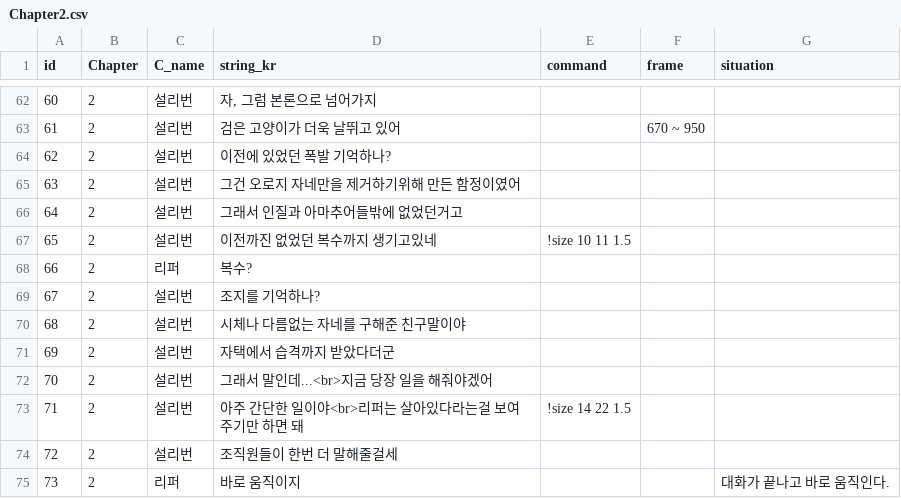
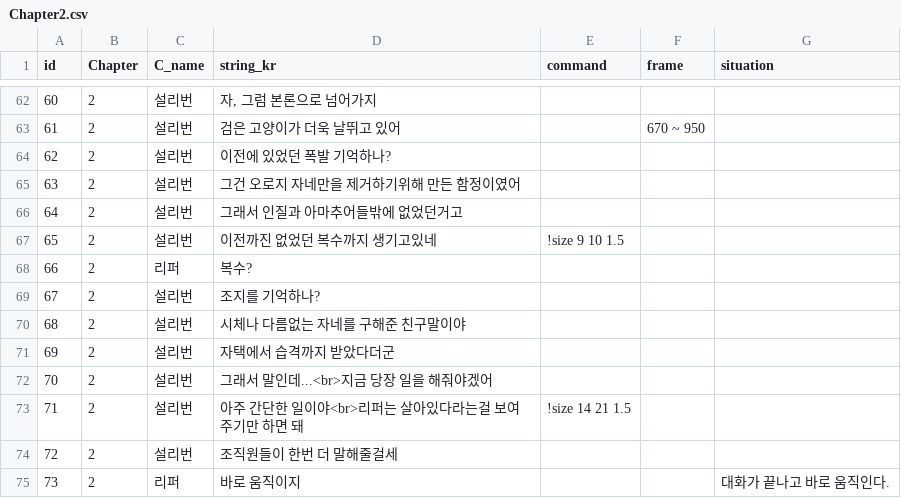
Before and after one commit to heyhobeach/ChasingFox-Dream-ver.2, a CSV file: Assets/Resources/FindTest/KOR/Chapter2/Chapter2.csv, drawn as a sheet; only a part is shown, gaps mark what is left out.

```diff
--- a/Assets/Resources/FindTest/KOR/Chapter2/Chapter2.csv
+++ b/Assets/Resources/FindTest/KOR/Chapter2/Chapter2.csv
@@ -66,3 +66,3 @@ id,Chapter,C_name,string_kr,command,frame,situation
 64,2,설리번,그래서 인질과 아마추어들밖에 없었던거고,,,
-65,2,설리번,이전까진 없었던 복수까지 생기고있네,!size 10 11 1.5,,
+65,2,설리번,이전까진 없었던 복수까지 생기고있네,!size 9 10 1.5,,
 66,2,리퍼,복수?,,,
@@ -72,3 +72,3 @@ id,Chapter,C_name,string_kr,command,frame,situation
 70,2,설리번,그래서 말인데...<br>지금 당장 일을 해줘야겠어,,,
-71,2,설리번,아주 간단한 일이야<br>리퍼는 살아있다라는걸 보여주기만 하면 돼,!size 14 22 1.5,,
+71,2,설리번,아주 간단한 일이야<br>리퍼는 살아있다라는걸 보여주기만 하면 돼,!size 14 21 1.5,,
 72,2,설리번,조직원들이 한번 더 말해줄걸세,,,
```
Also changed, not shown: 59 other files.
